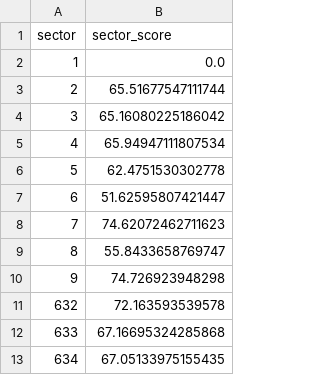
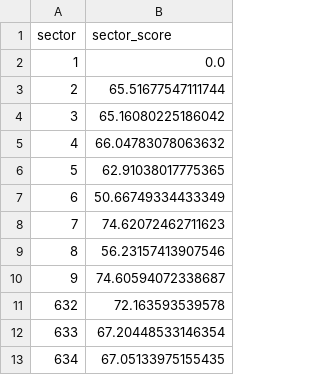
Before and after one commit to techsupport-Apercu/Dagster-Data-Quality-Standards-Verification-Project, a CSV file: Dagster/datasets/clean_stage14/stage_14_output.csv, drawn as a sheet.

```diff
--- a/Dagster/datasets/clean_stage14/stage_14_output.csv
+++ b/Dagster/datasets/clean_stage14/stage_14_output.csv
@@ -4,10 +4,10 @@ sector,sector_score
 3,65.16080225186042
-4,65.94947111807534
-5,62.4751530302778
-6,51.62595807421447
+4,66.04783078063632
+5,62.91038017775365
+6,50.66749334433349
 7,74.62072462711623
-8,55.8433658769747
-9,74.726923948298
+8,56.23157413907546
+9,74.60594072338687
 632,72.163593539578
-633,67.16695324285868
+633,67.20448533146354
 634,67.05133975155435
```
Also changed, not shown: Dagster/datasets/clean_stage11/stage_11_output.csv, Dagster/datasets/clean_stage13/stage_13_output.csv, 3 other files.
